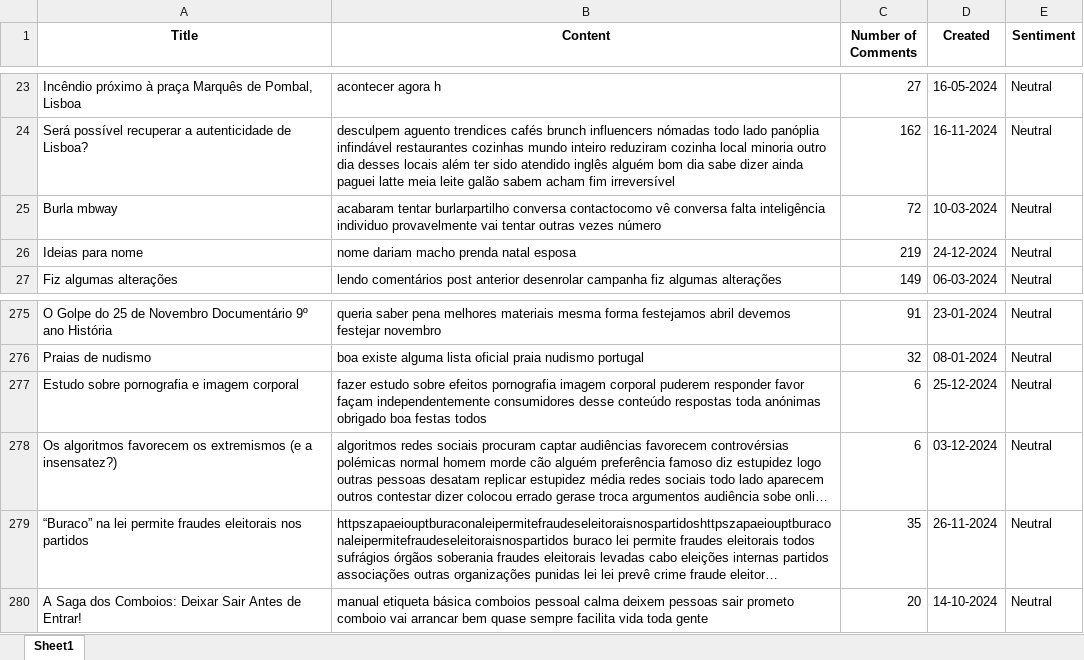
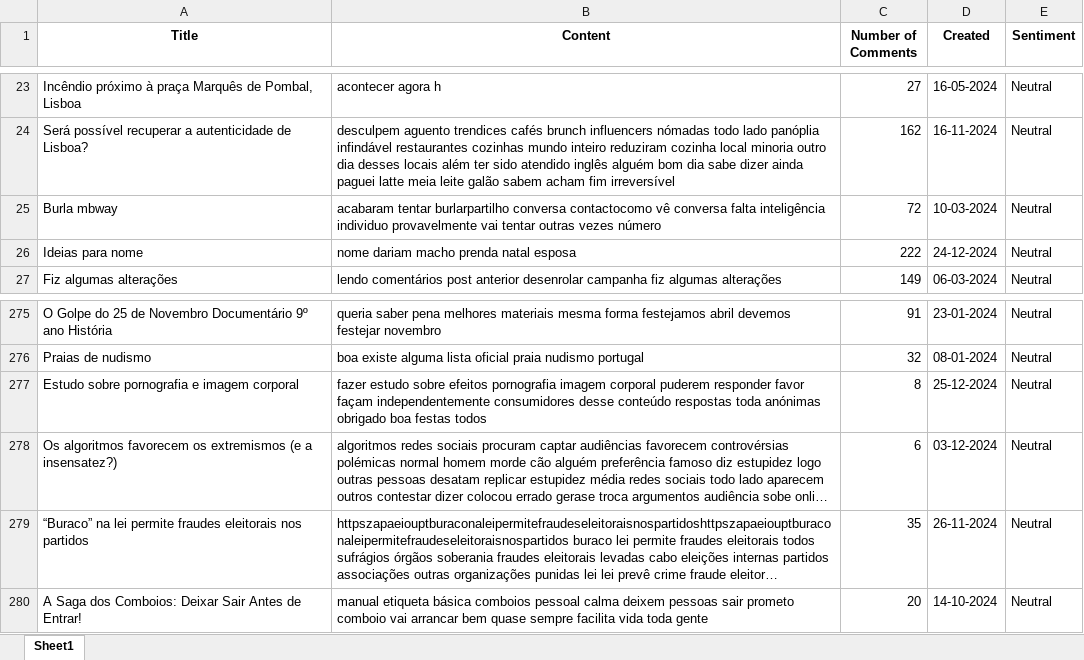
Before and after one commit to makee5/DL_Project, an Excel workbook: reddit_top_posts_with_sentiment.xlsx, sheet Sheet1, drawn as a sheet; only a part is shown, gaps mark what is left out; long unchanged cells end in …; values as stored, in another font and other column widths than the file's, no borders; the diff names each change by its address in the sheet, - before the commit and + after, or states it on an @@ line.

```diff
--- a/reddit_top_posts_with_sentiment.xlsx (sheet Sheet1)
+++ b/reddit_top_posts_with_sentiment.xlsx (sheet Sheet1)
-C26 (Number of Comments): 219
+C26 (Number of Comments): 222
-C277 (Number of Comments): 6
+C277 (Number of Comments): 8
```
Also changed, not shown: reddit.xlsx, reddit_cleaned_processed.xlsx, 1 other file.
